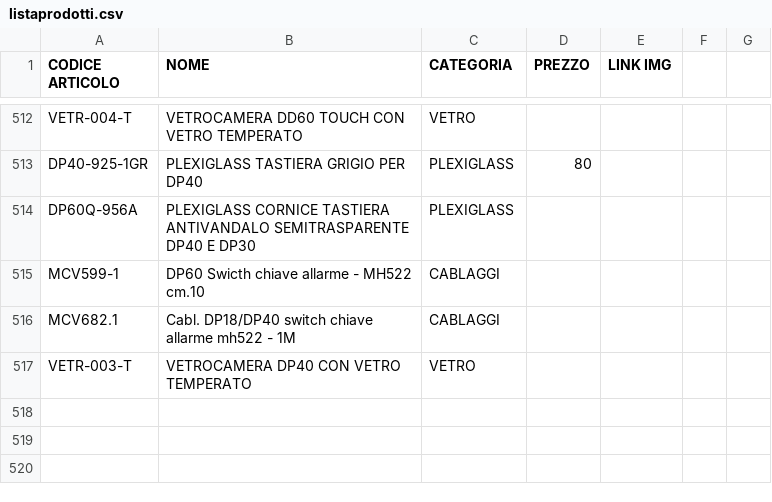
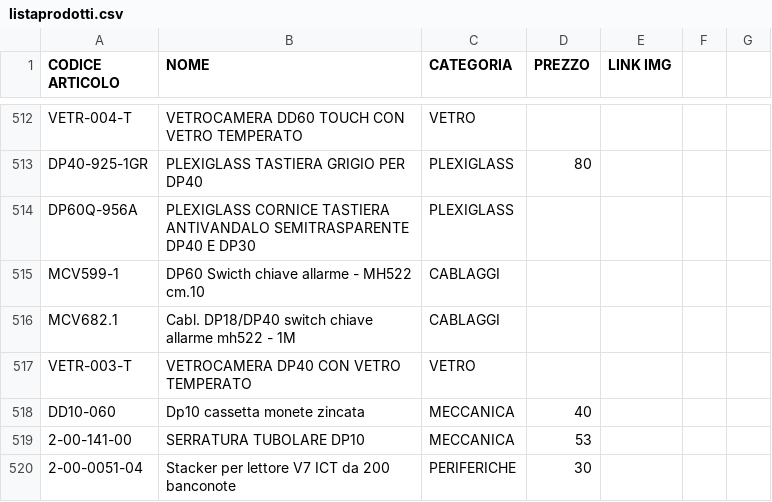
Before and after one commit to MicorhardAss/mhricambi, a CSV file: listaprodotti.csv, drawn as a sheet; only a part is shown, gaps mark what is left out.

Commit message:
Update listaprodotti.csv

```diff
--- a/listaprodotti.csv
+++ b/listaprodotti.csv
@@ -517 +517,4 @@ MCV682.1, Cabl. DP18/DP40 switch chiave allarme mh522 - 1M,CABLAGGI,
 VETR-003-T, VETROCAMERA DP40 CON VETRO TEMPERATO, VETRO,
+DD10-060, Dp10 cassetta monete zincata, MECCANICA, 40,
+2-00-141-00, SERRATURA TUBOLARE DP10, MECCANICA,  53,
+2-00-0051-04, Stacker per lettore V7 ICT da 200 banconote,PERIFERICHE, 30,
```
